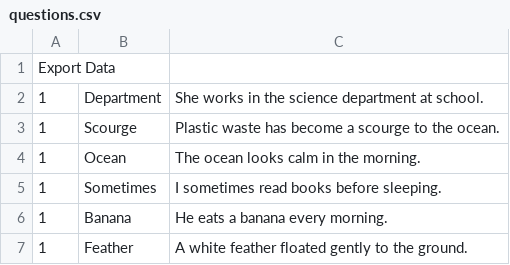
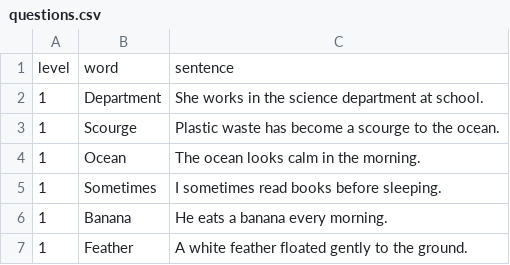
Before and after one commit to dshb2012/aplikasi-spelling-bee, a CSV file: data/questions.csv, drawn as a sheet; only a part is shown; removed rows and columns are numbered as before the commit, all else as after; the diff names each change by its address in the sheet, - before the commit and + after, or states it on an @@ line.

Commit message:
Update questions.csv

```diff
--- a/data/questions.csv
+++ b/data/questions.csv
-row 1: Export Data
+row 1: level | word | sentence
```
